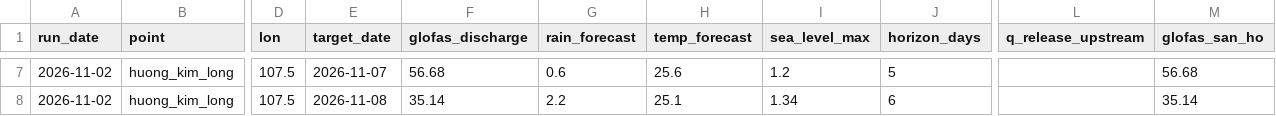
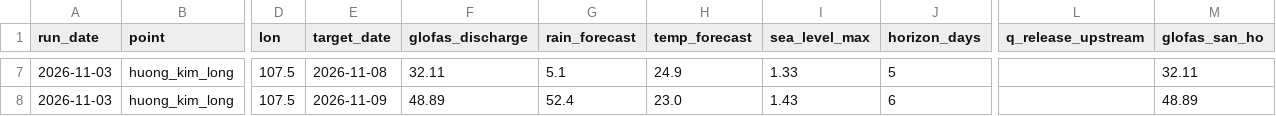
Before and after one commit to GiapDN-13/DSP391m-flood-forecast, a CSV file: reports/forecast_log/_latest.csv, drawn as a sheet; only a part is shown, gaps mark what is left out; the diff covers the shown part only; the diff names each change by its address in the sheet, - before the commit and + after, or states it on an @@ line.

```diff
--- a/reports/forecast_log/_latest.csv
+++ b/reports/forecast_log/_latest.csv
-A7:A8 (run_date): 2026-11-02
+A7:A8 (run_date): 2026-11-03
-E7 (target_date): 2026-11-07
+E7 (target_date): 2026-11-08
-F7 (glofas_discharge): 56.68
+F7 (glofas_discharge): 32.11
-G7 (rain_forecast): 0.6
+G7 (rain_forecast): 5.1
-H7 (temp_forecast): 25.6
+H7 (temp_forecast): 24.9
-I7 (sea_level_max): 1.2
+I7 (sea_level_max): 1.33
-M7 (glofas_san_ho): 56.68
+M7 (glofas_san_ho): 32.11
-E8 (target_date): 2026-11-08
+E8 (target_date): 2026-11-09
-F8 (glofas_discharge): 35.14
+F8 (glofas_discharge): 48.89
-G8 (rain_forecast): 2.2
+G8 (rain_forecast): 52.4
-H8 (temp_forecast): 25.1
+H8 (temp_forecast): 23.0
-I8 (sea_level_max): 1.34
+I8 (sea_level_max): 1.43
-M8 (glofas_san_ho): 35.14
+M8 (glofas_san_ho): 48.89
```
Also changed, not shown: 1 added row, 1 removed row and 31 edited cells elsewhere in this file, 1 other file.
